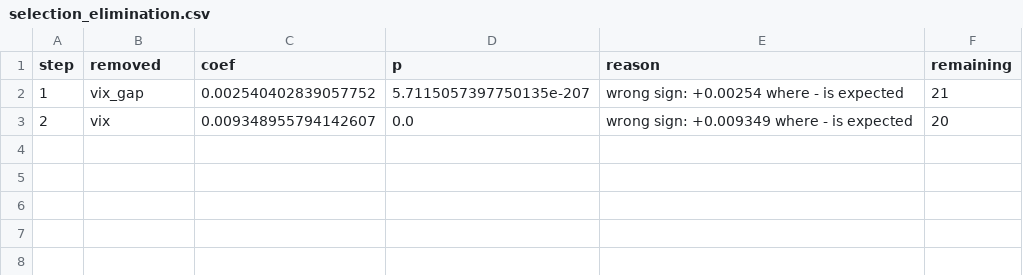
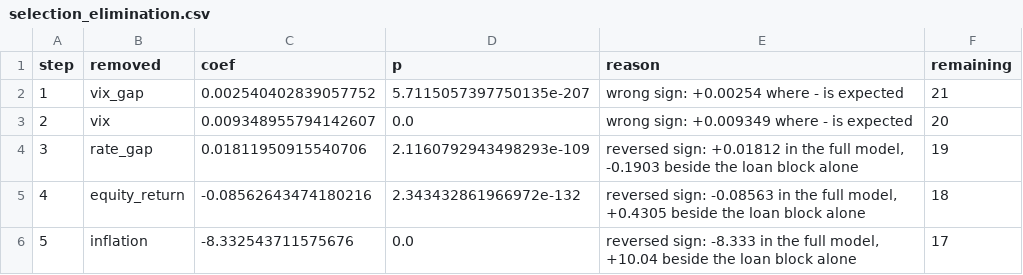
Before and after one commit to LorenzoPerrella/credit-game, a CSV file: docs/reports/selection_elimination.csv, drawn as a sheet; the diff names each change by its address in the sheet, - before the commit and + after, or states it on an @@ line.

```diff
--- a/docs/reports/selection_elimination.csv
+++ b/docs/reports/selection_elimination.csv
+row 4: 3 | rate_gap | 0.01811950915540706 | 2.1160792943498293e-109 | reversed sign: +0.01812 in the full model, -0.1903 beside the loan block alone | 19
+row 5: 4 | equity_return | -0.08562643474180216 | 2.343432861966972e-132 | reversed sign: -0.08563 in the full model, +0.4305 beside the loan block alone | 18
+row 6: 5 | inflation | -8.332543711575676 | 0.0 | reversed sign: -8.333 in the full model, +10.04 beside the loan block alone | 17
```
Also changed, not shown: docs/reports/selection_fits.csv, docs/reports/selection_stability.csv, 9 other files.
